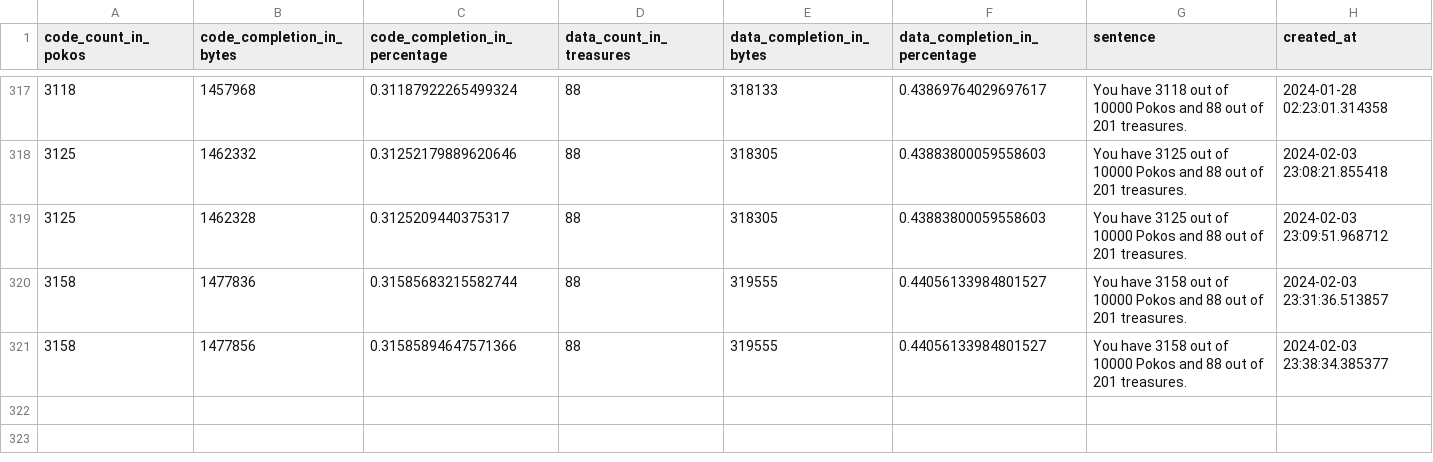
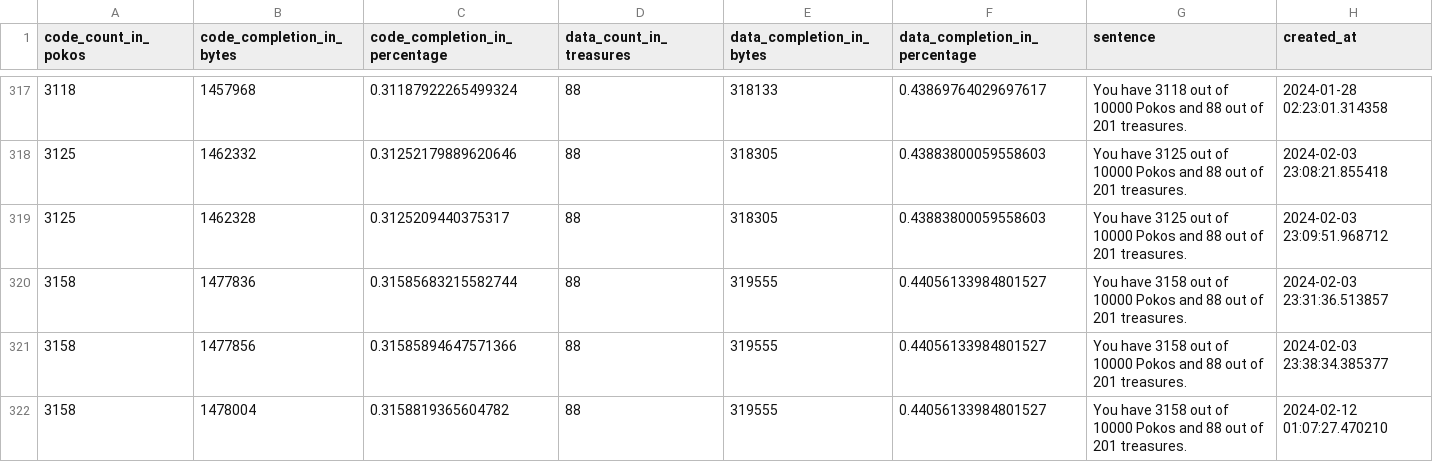
Before and after one commit to Ochrehorns/regrown2, a CSV file: tools/progress.csv, drawn as a sheet; only a part is shown, gaps mark what is left out.

```diff
--- a/tools/progress.csv
+++ b/tools/progress.csv
@@ -641 +641,3 @@ You have 3158 out of 10000 Pokos and 88 out of 201 treasures.",2024-02-03 23:31:
 You have 3158 out of 10000 Pokos and 88 out of 201 treasures.",2024-02-03 23:38:34.385377
+3158,1478004,0.3158819365604782,88,319555,0.44056133984801527,"
+You have 3158 out of 10000 Pokos and 88 out of 201 treasures.",2024-02-12 01:07:27.470210
```
Also changed, not shown: 2 other files.
